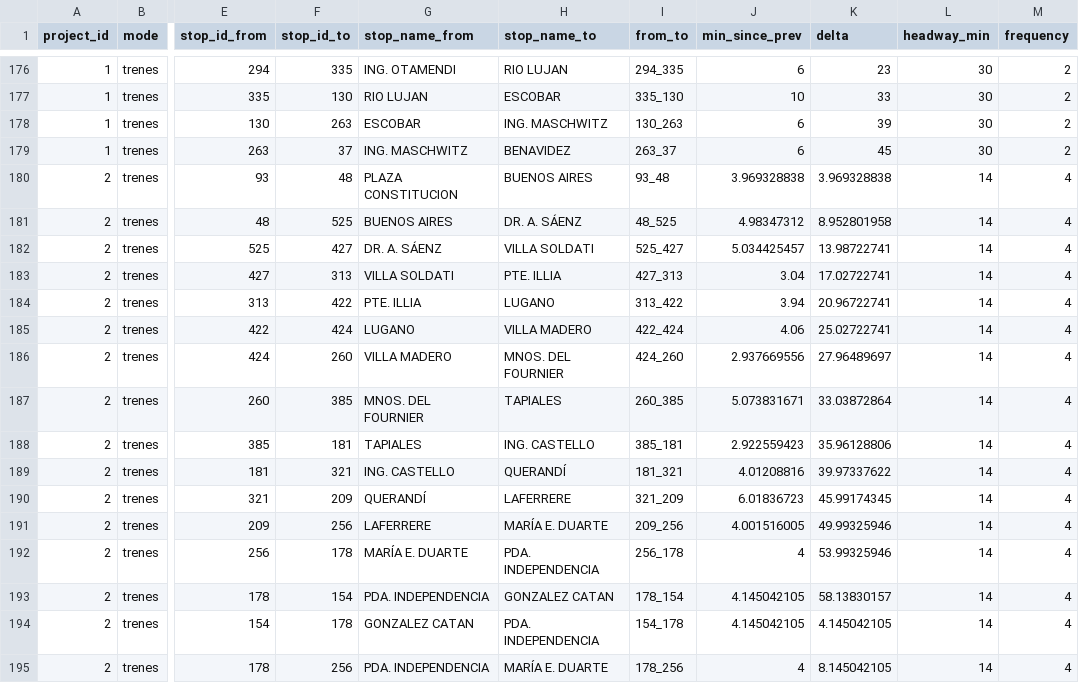
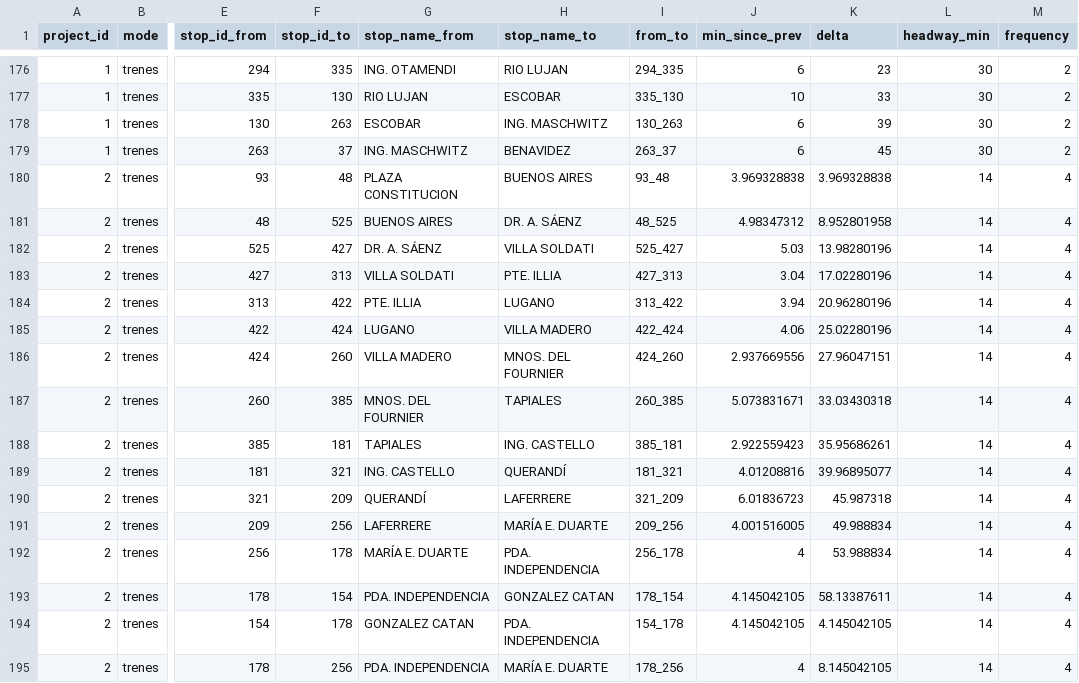
Before and after one commit to urbansim/ba_accessibility, a CSV file: ba_accessibility/data/original/project_updates/modified_times_between_stops.csv, drawn as a sheet; only a part is shown, gaps mark what is left out; the diff covers the shown part only; the diff names each change by its address in the sheet, - before the commit and + after, or states it on an @@ line.

```diff
--- a/ba_accessibility/data/original/project_updates/modified_times_between_stops.csv
+++ b/ba_accessibility/data/original/project_updates/modified_times_between_stops.csv
-J182 (min_since_prev): 5.034425457
+J182 (min_since_prev): 5.03
-K182 (delta): 13.98722741
+K182 (delta): 13.98280196
-K183 (delta): 17.02722741
+K183 (delta): 17.02280196
-K184 (delta): 20.96722741
+K184 (delta): 20.96280196
-K185 (delta): 25.02722741
+K185 (delta): 25.02280196
-K186 (delta): 27.96489697
+K186 (delta): 27.96047151
-K187 (delta): 33.03872864
+K187 (delta): 33.03430318
-K188 (delta): 35.96128806
+K188 (delta): 35.95686261
-K189 (delta): 39.97337622
+K189 (delta): 39.96895077
-K190 (delta): 45.99174345
+K190 (delta): 45.987318
-K191 (delta): 49.99325946
+K191 (delta): 49.988834
-K192 (delta): 53.99325946
+K192 (delta): 53.988834
-K193 (delta): 58.13830157
+K193 (delta): 58.13387611
```
Also changed, not shown: 24 edited cells elsewhere in this file, ba_accessibility/data/original/project_updates/modified_routes.csv.
